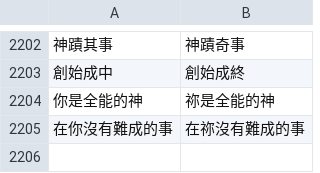
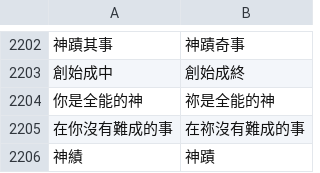
Before and after one commit to Enoooch0921/Srt-Christian-vocabulary-replacement, a CSV file: keywords.csv, drawn as a sheet; only a part is shown, gaps mark what is left out; the diff names each change by its address in the sheet, - before the commit and + after, or states it on an @@ line.

Commit message:
Update keywords.csv

```diff
--- a/keywords.csv
+++ b/keywords.csv
+row 2206: 神績 | 神蹟
```
